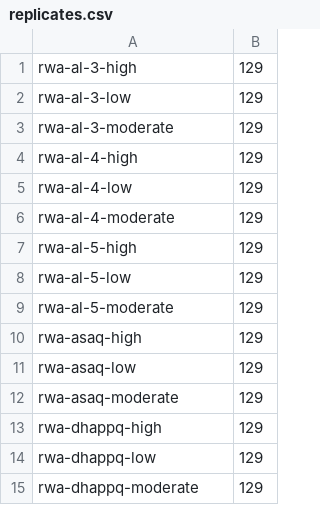
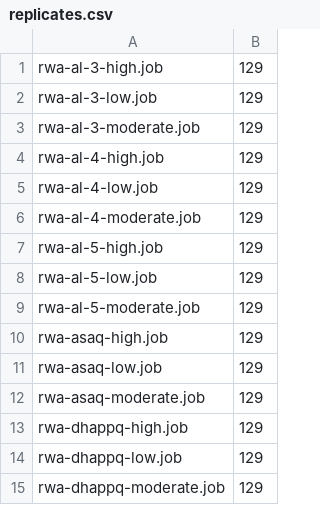
Before and after one commit to rjzupkoii/PSU-CIDD-Rwanda, a CSV file: Replicates/Compliance/replicates.csv, drawn as a sheet.

Commit message:
Correct filename

```diff
--- a/Replicates/Compliance/replicates.csv
+++ b/Replicates/Compliance/replicates.csv
@@ -1,15 +1,15 @@
-rwa-al-3-high,129
-rwa-al-3-low,129
-rwa-al-3-moderate,129
-rwa-al-4-high,129
-rwa-al-4-low,129
-rwa-al-4-moderate,129
-rwa-al-5-high,129
-rwa-al-5-low,129
-rwa-al-5-moderate,129
-rwa-asaq-high,129
-rwa-asaq-low,129
-rwa-asaq-moderate,129
-rwa-dhappq-high,129
-rwa-dhappq-low,129
-rwa-dhappq-moderate,129
+rwa-al-3-high.job,129
+rwa-al-3-low.job,129
+rwa-al-3-moderate.job,129
+rwa-al-4-high.job,129
+rwa-al-4-low.job,129
+rwa-al-4-moderate.job,129
+rwa-al-5-high.job,129
+rwa-al-5-low.job,129
+rwa-al-5-moderate.job,129
+rwa-asaq-high.job,129
+rwa-asaq-low.job,129
+rwa-asaq-moderate.job,129
+rwa-dhappq-high.job,129
+rwa-dhappq-low.job,129
+rwa-dhappq-moderate.job,129
```
